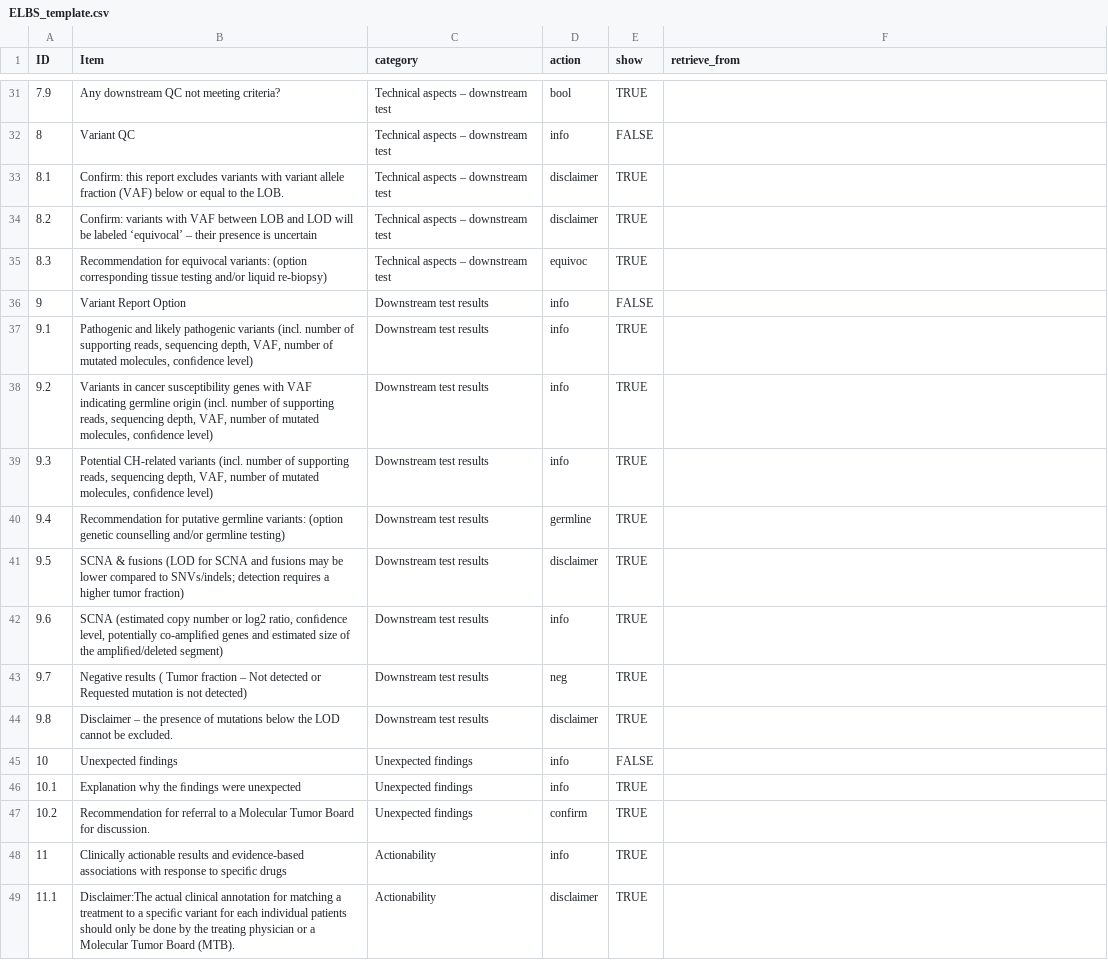
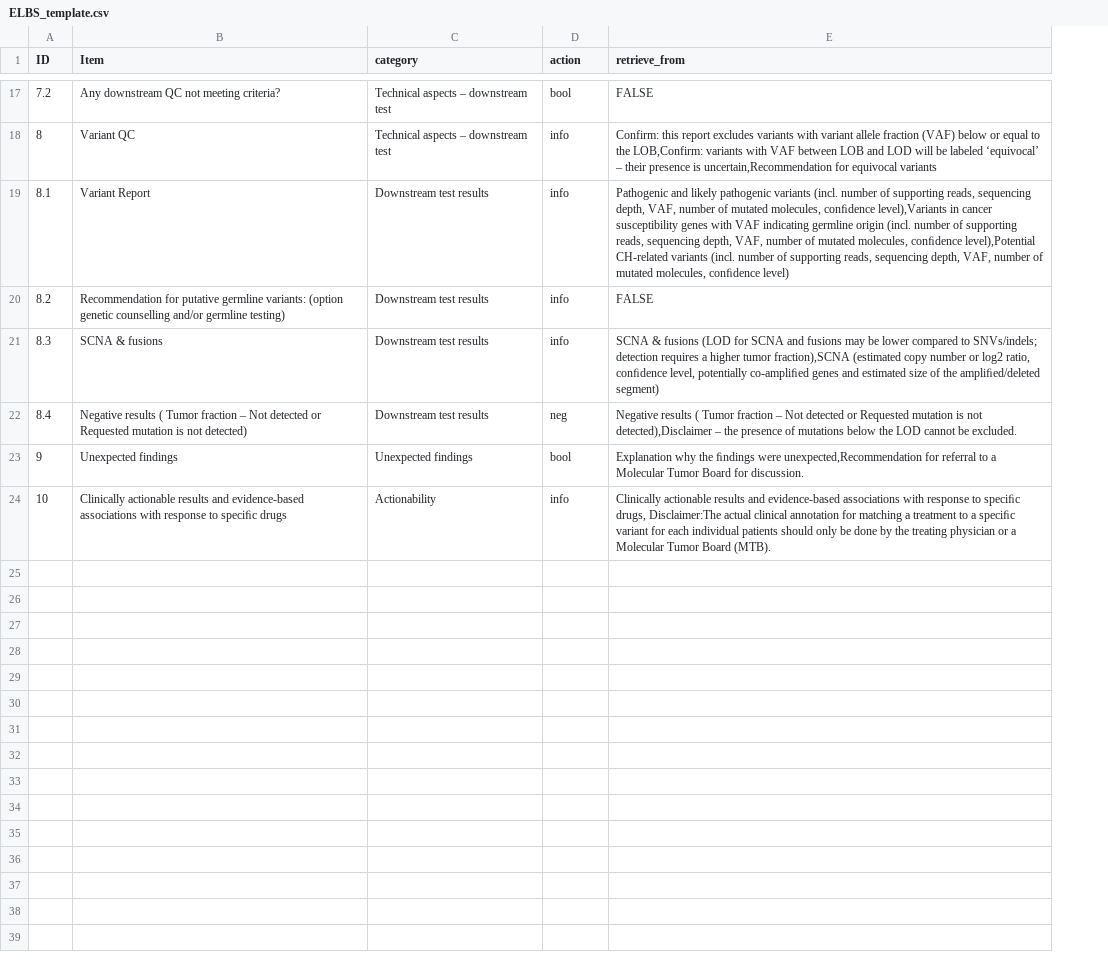
Before and after one commit to hasso-plattner-institute/DNAviWEB, a CSV file: client/static/pdf_report/ELBS_template.csv, drawn as a sheet; only a part is shown, gaps mark what is left out; removed rows and columns are numbered as before the commit, all else as after; the diff covers the shown part only; the diff names each change by its address in the sheet, - before the commit and + after, or states it on an @@ line.

Commit message:
Template - structures the report columns - info for the metadata table

```diff
--- a/client/static/pdf_report/ELBS_template.csv
+++ b/client/static/pdf_report/ELBS_template.csv
-column E (show), rows 31-32: TRUE | FALSE; row 36: FALSE; row 40: TRUE; rows 42-43: TRUE | TRUE; row 45: FALSE; row 48: TRUE
@@ column A (ID) renumbered between rows 6 and 24 @@
-E17 (retrieve_from): (empty)
+E17 (retrieve_from): FALSE
-E18 (retrieve_from): (empty)
+E18 (retrieve_from): Confirm: this report excludes variants with variant allele fraction (VAF) below or equal to the LOB,Confirm: variants with VAF between LOB and LOD will be labeled ‘equivocal’ – their presence is uncertain,Recommendation for equivocal variants
-row 33: 8.1 | Confirm: this report excludes variants with variant allele fraction (VAF) below or equal to the LOB. | Technical aspects – downstream test | disclaimer | TRUE
-row 34: 8.2 | Confirm: variants with VAF between LOB and LOD will be labeled ‘equivocal’ – their presence is uncertain | Technical aspects – downstream test | disclaimer | TRUE
-row 35: 8.3 | Recommendation for equivocal variants: (option corresponding tissue testing and/or liquid re-biopsy) | Technical aspects – downstream test | equivoc | TRUE
-B19 (Item): Variant Report Option
+B19 (Item): Variant Report
-E19 (retrieve_from): (empty)
+E19 (retrieve_from): Pathogenic and likely pathogenic variants (incl. number of supporting reads, sequencing depth, VAF, number of mutated molecules, conﬁdence level),Variants in cancer susceptibility genes with VAF indicating germline origin (incl. number of supporting reads, sequencing depth, VAF, number of mutated molecules, conﬁdence level),Potential CH-related variants (incl. number of supporting reads, sequencing depth, VAF, number of mutated molecules, conﬁdence level)
-row 37: 9.1 | Pathogenic and likely pathogenic variants (incl. number of supporting reads, sequencing depth, VAF, number of mutated molecules, conﬁdence level) | Downstream test results | info | TRUE
-row 38: 9.2 | Variants in cancer susceptibility genes with VAF indicating germline origin (incl. number of supporting reads, sequencing depth, VAF, number of mutated molecules, conﬁdence level) | Downstream test results | info | TRUE
-row 39: 9.3 | Potential CH-related variants (incl. number of supporting reads, sequencing depth, VAF, number of mutated molecules, conﬁdence level) | Downstream test results | info | TRUE
-D20 (action): germline
+D20 (action): info
-E20 (retrieve_from): (empty)
+E20 (retrieve_from): FALSE
-row 41: 9.5 | SCNA & fusions (LOD for SCNA and fusions may be lower compared to SNVs/indels; detection requires a higher tumor fraction) | Downstream test results | disclaimer | TRUE
-B21 (Item): SCNA (estimated copy number or log2 ratio, conﬁdence level, potentially co-ampliﬁed genes and estimated size of the ampliﬁed/deleted segment)
+B21 (Item): SCNA & fusions
-E21 (retrieve_from): (empty)
+E21 (retrieve_from): SCNA & fusions (LOD for SCNA and fusions may be lower compared to SNVs/indels; detection requires a higher tumor fraction),SCNA (estimated copy number or log2 ratio, conﬁdence level, potentially co-ampliﬁed genes and estimated size of the ampliﬁed/deleted segment)
-E22 (retrieve_from): (empty)
+E22 (retrieve_from): Negative results ( Tumor fraction – Not detected or Requested mutation is not detected),Disclaimer – the presence of mutations below the LOD cannot be excluded.
-row 44: 9.8 | Disclaimer – the presence of mutations below the LOD cannot be excluded. | Downstream test results | disclaimer | TRUE
-D23 (action): info
+D23 (action): bool
-E23 (retrieve_from): (empty)
+E23 (retrieve_from): Explanation why the ﬁndings were unexpected,Recommendation for referral to a Molecular Tumor Board for discussion.
-row 46: 10.1 | Explanation why the ﬁndings were unexpected | Unexpected findings | info | TRUE
-row 47: 10.2 | Recommendation for referral to a Molecular Tumor Board for discussion. | Unexpected findings | confirm | TRUE
-E24 (retrieve_from): (empty)
+E24 (retrieve_from): Clinically actionable results and evidence-based associations with response to speciﬁc drugs, Disclaimer:The actual clinical annotation for matching a treatment to a speciﬁc variant for each individual patients should only be done by the treating physician or a Molecular Tumor Board (MTB).
-row 49: 11.1 | Disclaimer:The actual clinical annotation for matching a treatment to a speciﬁc variant for each individual patients should only be done by the treating physician or a Molecular Tumor Board (MTB). | Actionability | disclaimer | TRUE
```
Also changed, not shown: 4 added rows, 18 removed rows and 16 edited cells elsewhere in this file, 1 other file.
